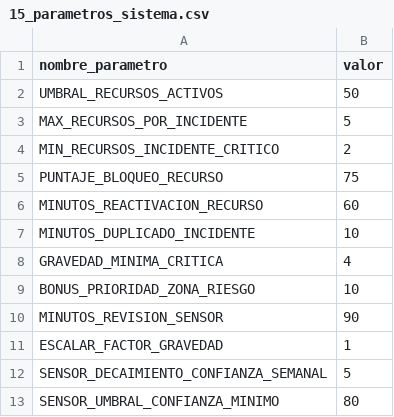
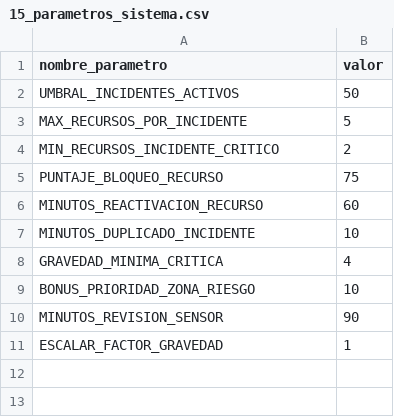
Before and after one commit to marian-vg/TP-Bases-de-Datos-Avanzadas, a CSV file: data/15_parametros_sistema.csv, drawn as a sheet.

```diff
--- a/data/15_parametros_sistema.csv
+++ b/data/15_parametros_sistema.csv
@@ -1,3 +1,3 @@
 nombre_parametro,valor
-UMBRAL_RECURSOS_ACTIVOS,50
+UMBRAL_INCIDENTES_ACTIVOS,50
 MAX_RECURSOS_POR_INCIDENTE,5
@@ -11,3 +11 @@ MINUTOS_REVISION_SENSOR,90
 ESCALAR_FACTOR_GRAVEDAD,1
-SENSOR_DECAIMIENTO_CONFIANZA_SEMANAL,5
-SENSOR_UMBRAL_CONFIANZA_MINIMO,80
```
Also changed, not shown: data/12_sensor.csv, 32 other files.
